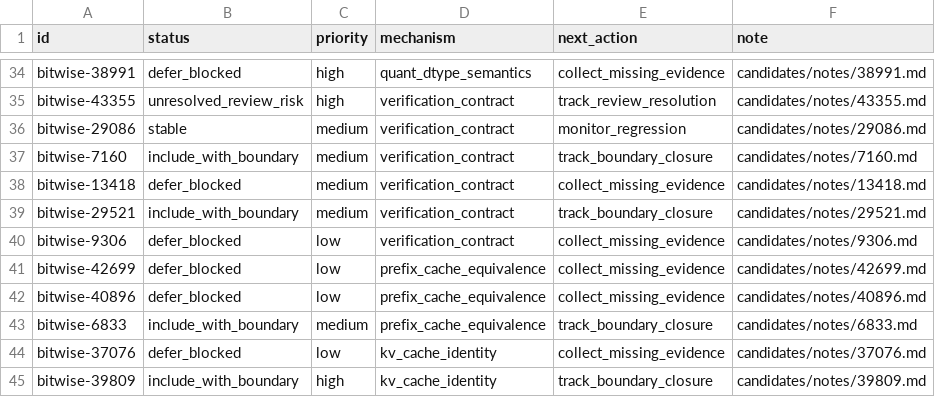
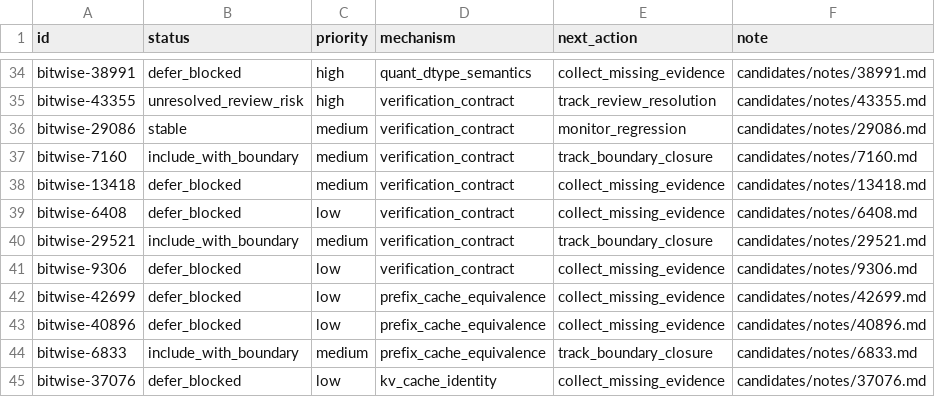
Before and after one commit to wwhhorizon/VllmWiki, a CSV file: candidates/bitwise_ledger.csv, drawn as a sheet; only a part is shown, gaps mark what is left out; the shorter side is filled out with more unchanged rows.

Commit message:
Review another 10 closed bitwise candidates

```diff
--- a/candidates/bitwise_ledger.csv
+++ b/candidates/bitwise_ledger.csv
@@ -38,2 +38,3 @@
 "bitwise-13418","defer_blocked","medium","verification_contract","collect_missing_evidence","candidates/notes/13418.md"
+"bitwise-6408","defer_blocked","low","verification_contract","collect_missing_evidence","candidates/notes/6408.md"
 "bitwise-29521","include_with_boundary","medium","verification_contract","track_boundary_closure","candidates/notes/29521.md"
```
Also changed, not shown: 10 other files.
